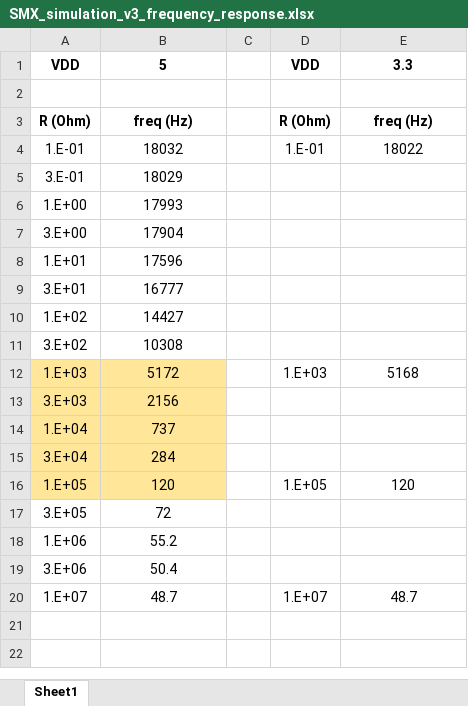
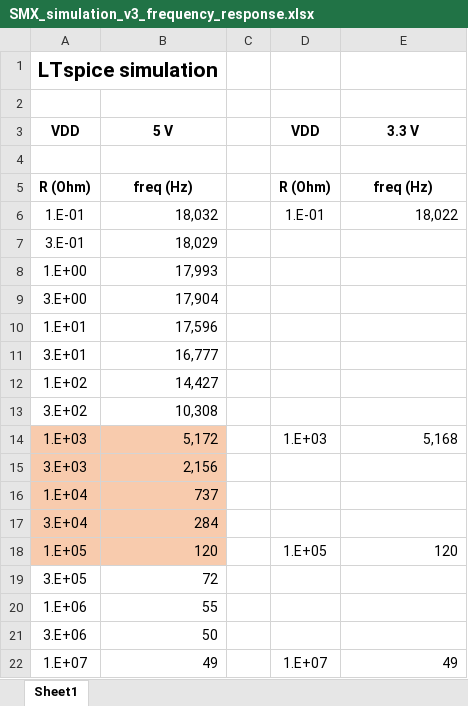
Before and after one commit to Dennis-van-Gils/PCB-resistive-AC-soil-moisture-sensor, an Excel workbook: LTspice_simulation/SMX_simulation_v3_frequency_response.xlsx, sheet Sheet1, drawn as a sheet; values as stored, in another font and other column widths than the file's, no borders; charts and pictures not drawn; addresses are those after the commit; the diff names each change by its address in the sheet, - before the commit and + after, or states it on an @@ line.

```diff
--- a/LTspice_simulation/SMX_simulation_v3_frequency_response.xlsx (sheet Sheet1)
+++ b/LTspice_simulation/SMX_simulation_v3_frequency_response.xlsx (sheet Sheet1)
+row 1: LTspice simulation
+row 2: (empty)
-B3: 5
+B3: 5 V
-E3: 3.3
+E3: 3.3 V
-B6: 18032
+B6: 18,032
-B6:B22 alignment: center
+B6:B22 alignment: right
-E6: 18022
+E6: 18,022
-E6 alignment: center
+E6 alignment: right
-B7: 18029
+B7: 18,029
-B8: 17993
+B8: 17,993
-B9: 17904
+B9: 17,904
-B10: 17596
+B10: 17,596
-B11: 16777
+B11: 16,777
-B12: 14427
+B12: 14,427
-B13: 10308
+B13: 10,308
-A14:B18 fill: #FFE699
+A14:B18 fill: #F8CBAD
-B14: 5172
+B14: 5,172
-E14: 5168
+E14: 5,168
-E14 alignment: center
+E14 alignment: right
-B15: 2156
+B15: 2,156
-E18 alignment: center
+E18 alignment: right
-B20: 55.2
+B20: 55
-B21: 50.4
+B21: 50
-B22: 48.7
+B22: 49
-E22: 48.7
+E22: 49
-E22 alignment: center
+E22 alignment: right
```
Also changed, not shown: charts or pictures, 7 other files.
